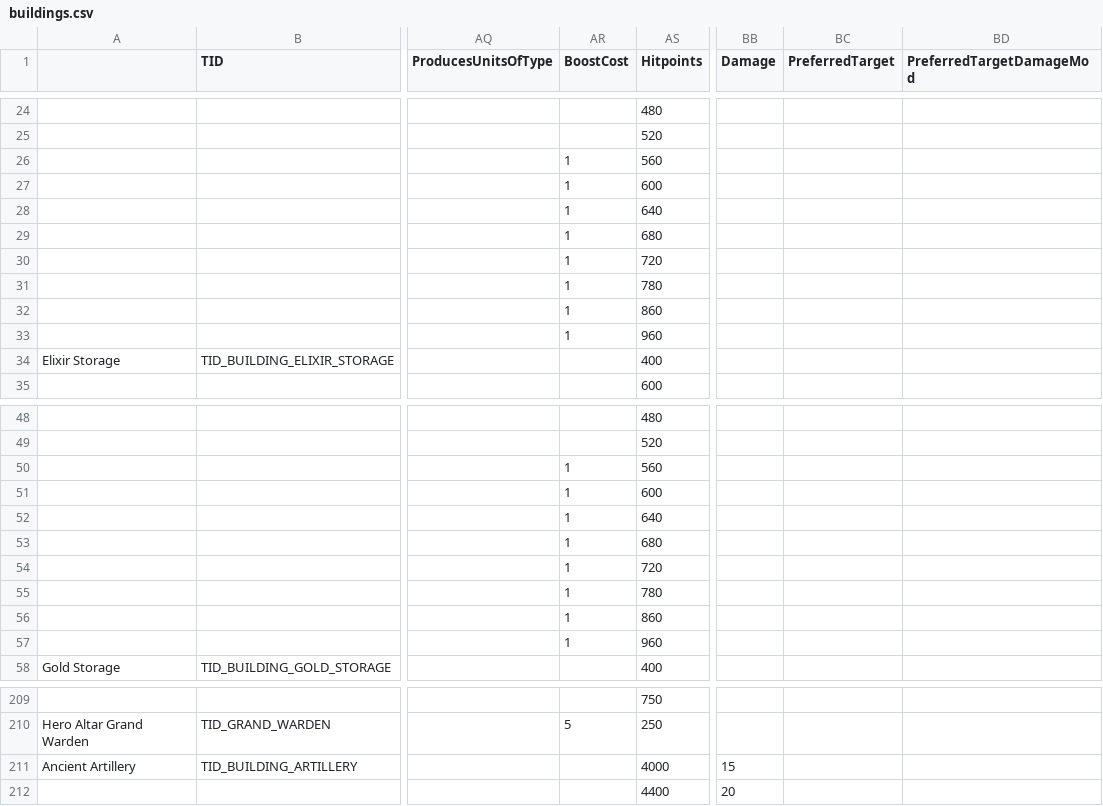
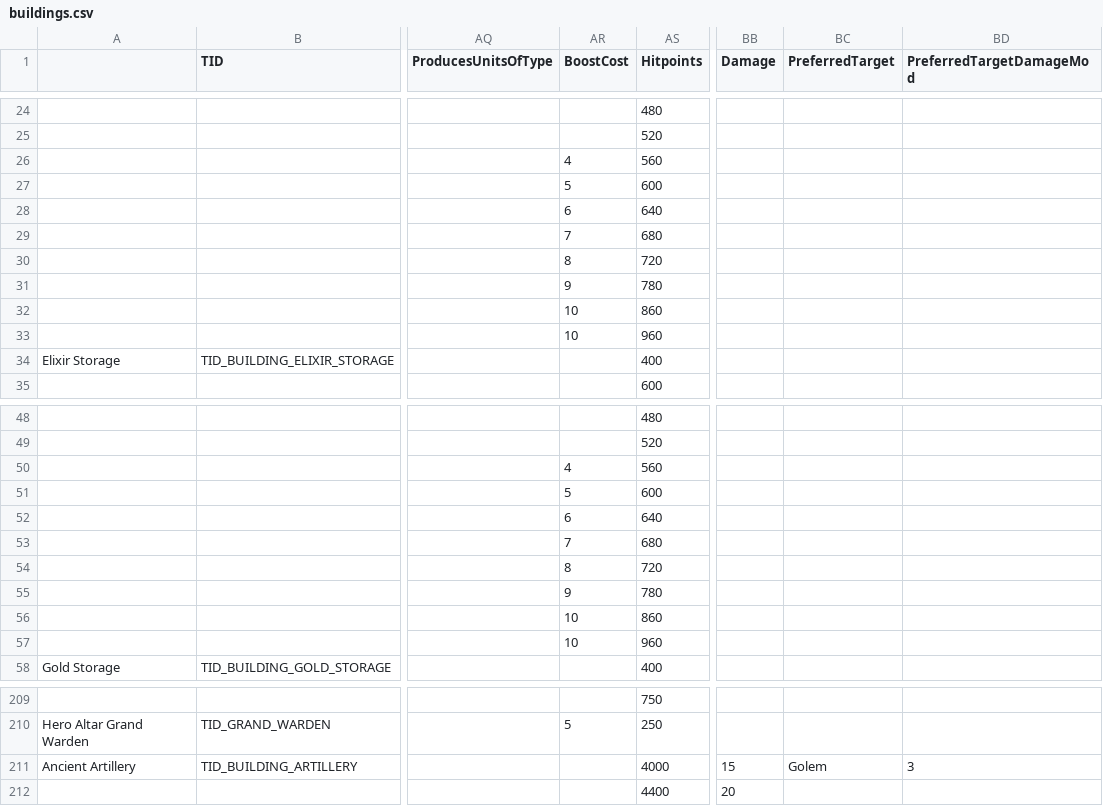
Before and after one commit to MrNobody97/CsvMod, a CSV file: conf/logic/buildings.csv, drawn as a sheet; only a part is shown, gaps mark what is left out; the diff covers the shown part only; the diff names each change by its address in the sheet, - before the commit and + after, or states it on an @@ line.

```diff
--- a/conf/logic/buildings.csv
+++ b/conf/logic/buildings.csv
-AR26 (BoostCost): 1
+AR26 (BoostCost): 4
-AR27 (BoostCost): 1
+AR27 (BoostCost): 5
-AR28 (BoostCost): 1
+AR28 (BoostCost): 6
-AR29 (BoostCost): 1
+AR29 (BoostCost): 7
-AR30 (BoostCost): 1
+AR30 (BoostCost): 8
-AR31 (BoostCost): 1
+AR31 (BoostCost): 9
-AR32:AR33 (BoostCost): 1
+AR32:AR33 (BoostCost): 10
-AR50 (BoostCost): 1
+AR50 (BoostCost): 4
-AR51 (BoostCost): 1
+AR51 (BoostCost): 5
-AR52 (BoostCost): 1
+AR52 (BoostCost): 6
-AR53 (BoostCost): 1
+AR53 (BoostCost): 7
-AR54 (BoostCost): 1
+AR54 (BoostCost): 8
-AR55 (BoostCost): 1
+AR55 (BoostCost): 9
-AR56:AR57 (BoostCost): 1
+AR56:AR57 (BoostCost): 10
-BC211 (PreferredTarget): (empty)
+BC211 (PreferredTarget): Golem
-BD211 (PreferredTargetDamageMod): (empty)
+BD211 (PreferredTargetDamageMod): 3
```
Also changed, not shown: 6 edited cells elsewhere in this file, conf/csv/client_globals.lowgfx_on.csv, conf/logic/traps.csv, 3 other files.
